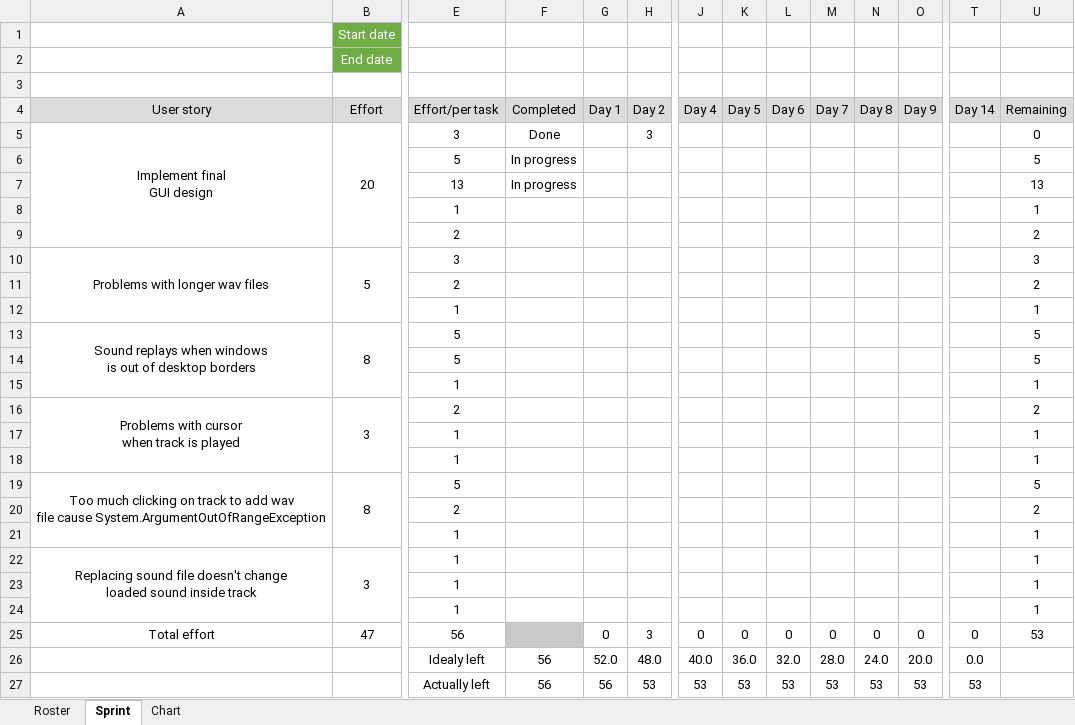
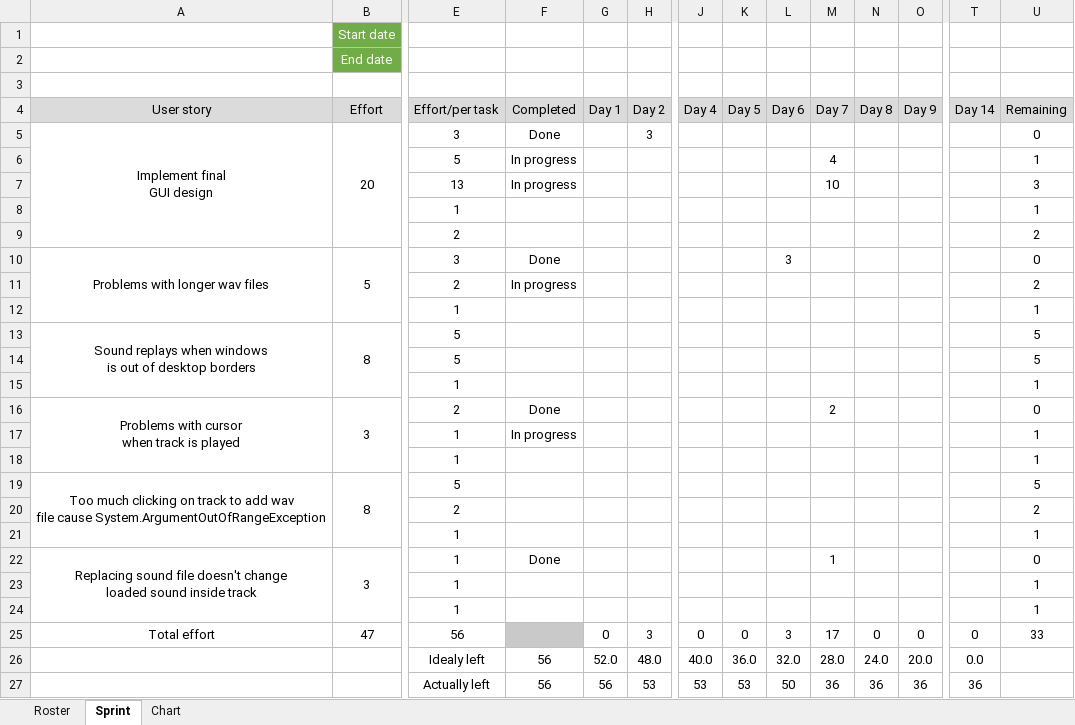
Before and after one commit to RazvojSoftvera2/MasterAudioTechnologyFunctions, an Excel workbook: Documentation and designs/Sprint_info/Sprint5.xlsx, sheet Sprint, drawn as a sheet; only a part is shown, gaps mark what is left out; values as stored, in another font and other column widths than the file's, no borders; conditional formats not drawn; removed rows and columns are numbered as before the commit, all else as after; rows hold the shown columns only; the diff names each change by its address in the sheet, - before the commit and + after, or states it on an @@ line.

Commit message:
Sprint review, daily standup, updated sprint info

```diff
--- a/Documentation and designs/Sprint_info/Sprint5.xlsx (sheet Sprint)
+++ b/Documentation and designs/Sprint_info/Sprint5.xlsx (sheet Sprint)
-M6 (Day 7): (empty)
+M6 (Day 7): 4
-U6 (Remaining): 5
+U6 (Remaining): 1
-M7 (Day 7): (empty)
+M7 (Day 7): 10
-U7 (Remaining): 13
+U7 (Remaining): 3
-F10 (Completed): (empty)
+F10 (Completed): Done
-L10 (Day 6): (empty)
+L10 (Day 6): 3
-U10 (Remaining): 3
+U10 (Remaining): 0
-F11 (Completed): (empty)
+F11 (Completed): In progress
-F16 (Completed): (empty)
+F16 (Completed): Done
-M16 (Day 7): (empty)
+M16 (Day 7): 2
-U16 (Remaining): 2
+U16 (Remaining): 0
-F17 (Completed): (empty)
+F17 (Completed): In progress
-F22 (Completed): (empty)
+F22 (Completed): Done
-M22 (Day 7): (empty)
+M22 (Day 7): 1
-U22 (Remaining): 1
+U22 (Remaining): 0
-L25 (Day 6): 0
+L25 (Day 6): 3
-M25 (Day 7): 0
+M25 (Day 7): 17
-U25 (Remaining): 53
+U25 (Remaining): 33
-row 27:  |  | Actually left | 56 | 56 | 53 | 53 | 53 | 53 | 53 | 53 | 53 | 53
+row 27:  |  | Actually left | 56 | 56 | 53 | 53 | 53 | 50 | 36 | 36 | 36 | 36
```
Also changed, not shown: charts or pictures.
